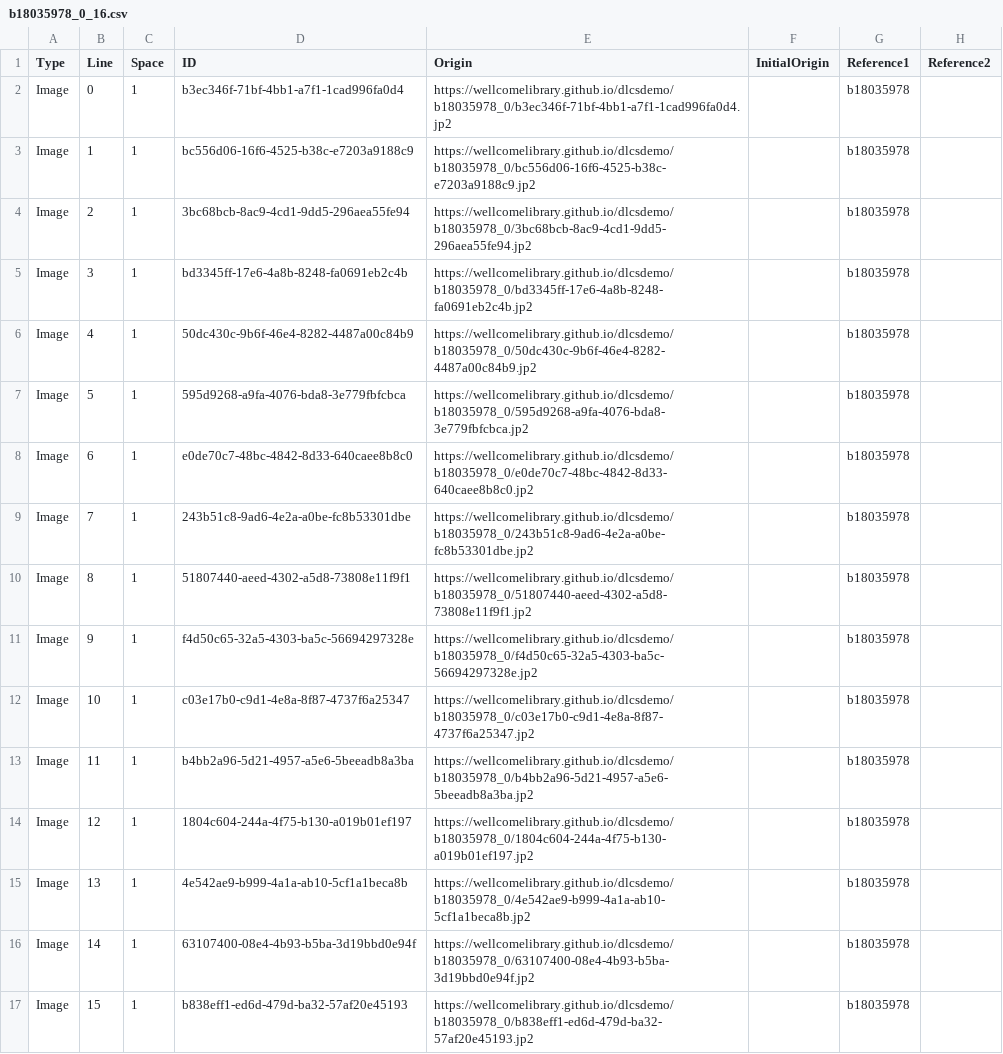
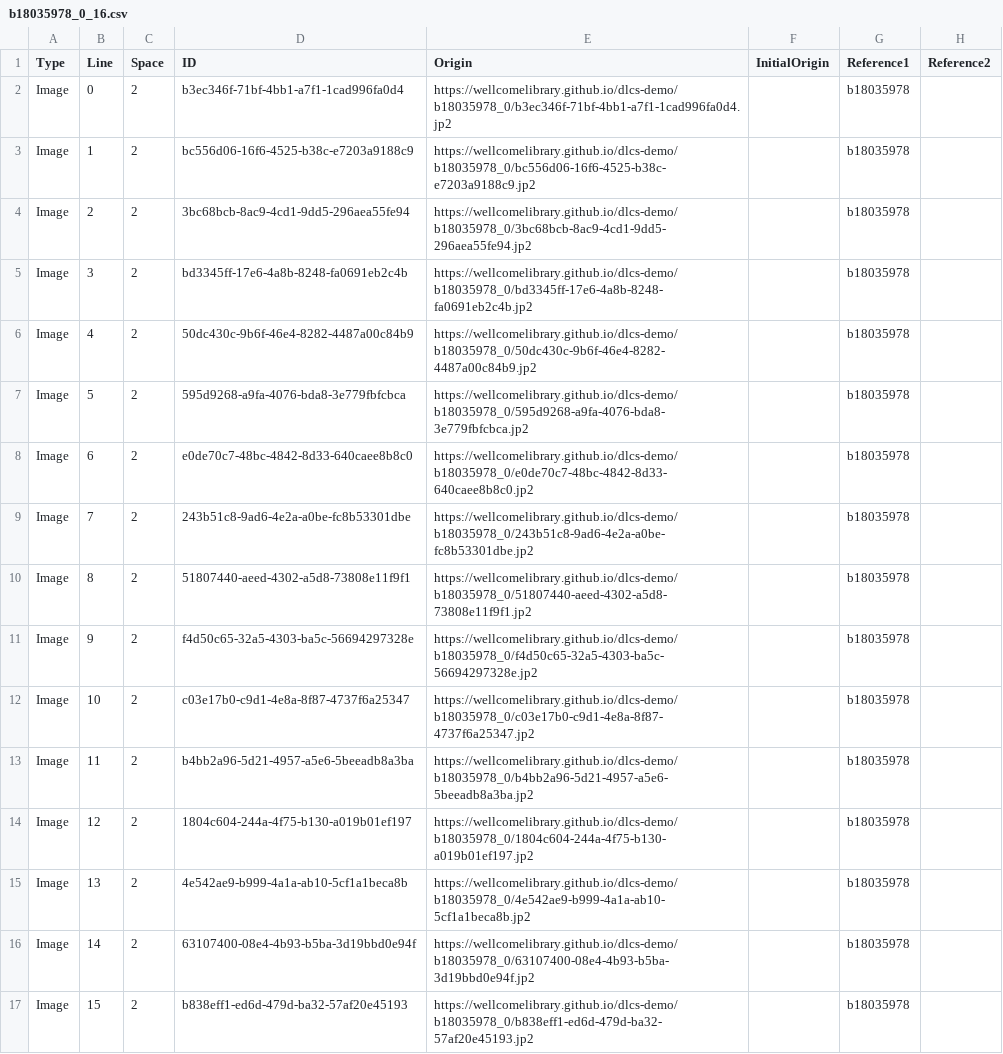
Before and after one commit to wellcomelibrary/dlcsdemo, a CSV file: b18035978_0_16.csv, drawn as a sheet; only a part is shown; the diff names each change by its address in the sheet, - before the commit and + after, or states it on an @@ line.

```diff
--- a/b18035978_0_16.csv
+++ b/b18035978_0_16.csv
-C2:C17 (Space): 1
+C2:C17 (Space): 2
-E2 (Origin): https://wellcomelibrary.github.io/dlcsdemo/b18035978_0/b3ec346f-71bf-4bb1-a7f1-1cad996fa0d4.jp2
+E2 (Origin): https://wellcomelibrary.github.io/dlcs-demo/b18035978_0/b3ec346f-71bf-4bb1-a7f1-1cad996fa0d4.jp2
-E3 (Origin): https://wellcomelibrary.github.io/dlcsdemo/b18035978_0/bc556d06-16f6-4525-b38c-e7203a9188c9.jp2
+E3 (Origin): https://wellcomelibrary.github.io/dlcs-demo/b18035978_0/bc556d06-16f6-4525-b38c-e7203a9188c9.jp2
-E4 (Origin): https://wellcomelibrary.github.io/dlcsdemo/b18035978_0/3bc68bcb-8ac9-4cd1-9dd5-296aea55fe94.jp2
+E4 (Origin): https://wellcomelibrary.github.io/dlcs-demo/b18035978_0/3bc68bcb-8ac9-4cd1-9dd5-296aea55fe94.jp2
-E5 (Origin): https://wellcomelibrary.github.io/dlcsdemo/b18035978_0/bd3345ff-17e6-4a8b-8248-fa0691eb2c4b.jp2
+E5 (Origin): https://wellcomelibrary.github.io/dlcs-demo/b18035978_0/bd3345ff-17e6-4a8b-8248-fa0691eb2c4b.jp2
-E6 (Origin): https://wellcomelibrary.github.io/dlcsdemo/b18035978_0/50dc430c-9b6f-46e4-8282-4487a00c84b9.jp2
+E6 (Origin): https://wellcomelibrary.github.io/dlcs-demo/b18035978_0/50dc430c-9b6f-46e4-8282-4487a00c84b9.jp2
-E7 (Origin): https://wellcomelibrary.github.io/dlcsdemo/b18035978_0/595d9268-a9fa-4076-bda8-3e779fbfcbca.jp2
+E7 (Origin): https://wellcomelibrary.github.io/dlcs-demo/b18035978_0/595d9268-a9fa-4076-bda8-3e779fbfcbca.jp2
-E8 (Origin): https://wellcomelibrary.github.io/dlcsdemo/b18035978_0/e0de70c7-48bc-4842-8d33-640caee8b8c0.jp2
+E8 (Origin): https://wellcomelibrary.github.io/dlcs-demo/b18035978_0/e0de70c7-48bc-4842-8d33-640caee8b8c0.jp2
-E9 (Origin): https://wellcomelibrary.github.io/dlcsdemo/b18035978_0/243b51c8-9ad6-4e2a-a0be-fc8b53301dbe.jp2
+E9 (Origin): https://wellcomelibrary.github.io/dlcs-demo/b18035978_0/243b51c8-9ad6-4e2a-a0be-fc8b53301dbe.jp2
-E10 (Origin): https://wellcomelibrary.github.io/dlcsdemo/b18035978_0/51807440-aeed-4302-a5d8-73808e11f9f1.jp2
+E10 (Origin): https://wellcomelibrary.github.io/dlcs-demo/b18035978_0/51807440-aeed-4302-a5d8-73808e11f9f1.jp2
-E11 (Origin): https://wellcomelibrary.github.io/dlcsdemo/b18035978_0/f4d50c65-32a5-4303-ba5c-56694297328e.jp2
+E11 (Origin): https://wellcomelibrary.github.io/dlcs-demo/b18035978_0/f4d50c65-32a5-4303-ba5c-56694297328e.jp2
-E12 (Origin): https://wellcomelibrary.github.io/dlcsdemo/b18035978_0/c03e17b0-c9d1-4e8a-8f87-4737f6a25347.jp2
+E12 (Origin): https://wellcomelibrary.github.io/dlcs-demo/b18035978_0/c03e17b0-c9d1-4e8a-8f87-4737f6a25347.jp2
-E13 (Origin): https://wellcomelibrary.github.io/dlcsdemo/b18035978_0/b4bb2a96-5d21-4957-a5e6-5beeadb8a3ba.jp2
+E13 (Origin): https://wellcomelibrary.github.io/dlcs-demo/b18035978_0/b4bb2a96-5d21-4957-a5e6-5beeadb8a3ba.jp2
-E14 (Origin): https://wellcomelibrary.github.io/dlcsdemo/b18035978_0/1804c604-244a-4f75-b130-a019b01ef197.jp2
+E14 (Origin): https://wellcomelibrary.github.io/dlcs-demo/b18035978_0/1804c604-244a-4f75-b130-a019b01ef197.jp2
-E15 (Origin): https://wellcomelibrary.github.io/dlcsdemo/b18035978_0/4e542ae9-b999-4a1a-ab10-5cf1a1beca8b.jp2
+E15 (Origin): https://wellcomelibrary.github.io/dlcs-demo/b18035978_0/4e542ae9-b999-4a1a-ab10-5cf1a1beca8b.jp2
-E16 (Origin): https://wellcomelibrary.github.io/dlcsdemo/b18035978_0/63107400-08e4-4b93-b5ba-3d19bbd0e94f.jp2
+E16 (Origin): https://wellcomelibrary.github.io/dlcs-demo/b18035978_0/63107400-08e4-4b93-b5ba-3d19bbd0e94f.jp2
-E17 (Origin): https://wellcomelibrary.github.io/dlcsdemo/b18035978_0/b838eff1-ed6d-479d-ba32-57af20e45193.jp2
+E17 (Origin): https://wellcomelibrary.github.io/dlcs-demo/b18035978_0/b838eff1-ed6d-479d-ba32-57af20e45193.jp2
```
Also changed, not shown: b21533301_0_16.csv, b22001645_0_16.csv, 3 other files.
